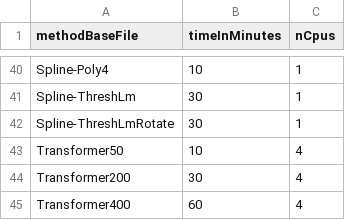
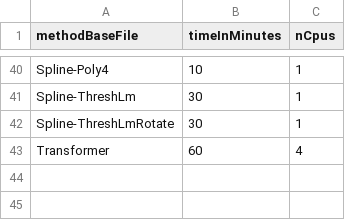
Before and after one commit to chroetz/DEEBextras, a CSV file: Dysts2DEEB/hyper/_slurmTime.csv, drawn as a sheet; only a part is shown, gaps mark what is left out.

```diff
--- a/Dysts2DEEB/hyper/_slurmTime.csv
+++ b/Dysts2DEEB/hyper/_slurmTime.csv
@@ -42,4 +42,2 @@ Spline-ThreshLm,30,1
 Spline-ThreshLmRotate,30,1
-Transformer50,10,4
-Transformer200,30,4
-Transformer400,60,4
+Transformer,60,4
```
Also changed, not shown: DbLorenz/hyper/_slurmTime.csv, 21 other files.
